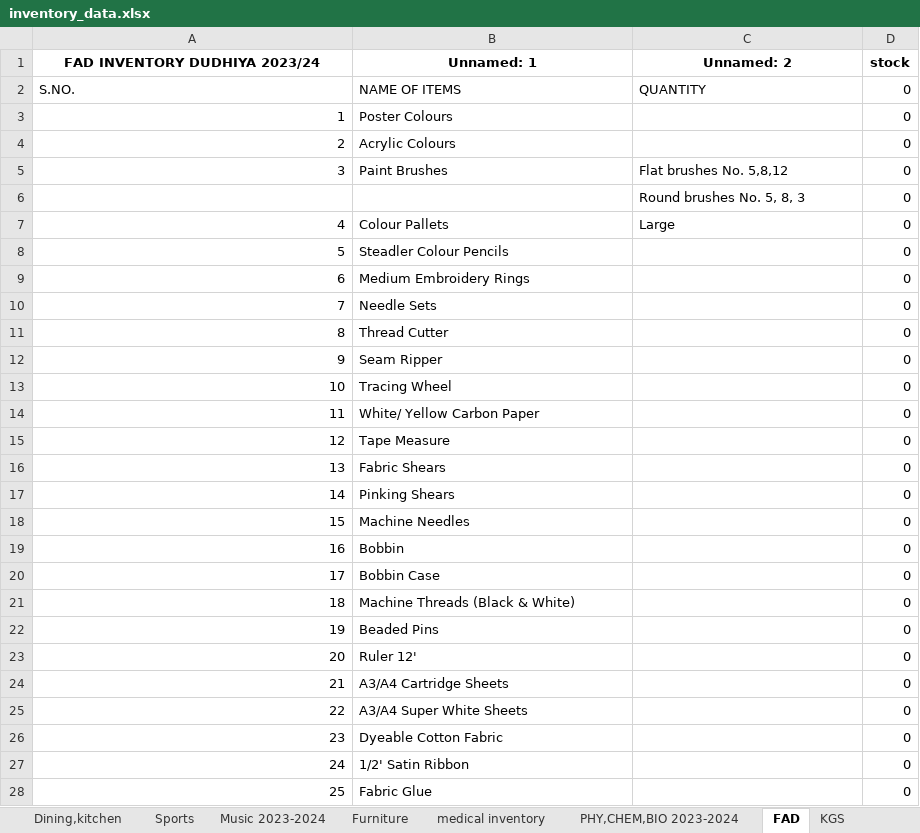
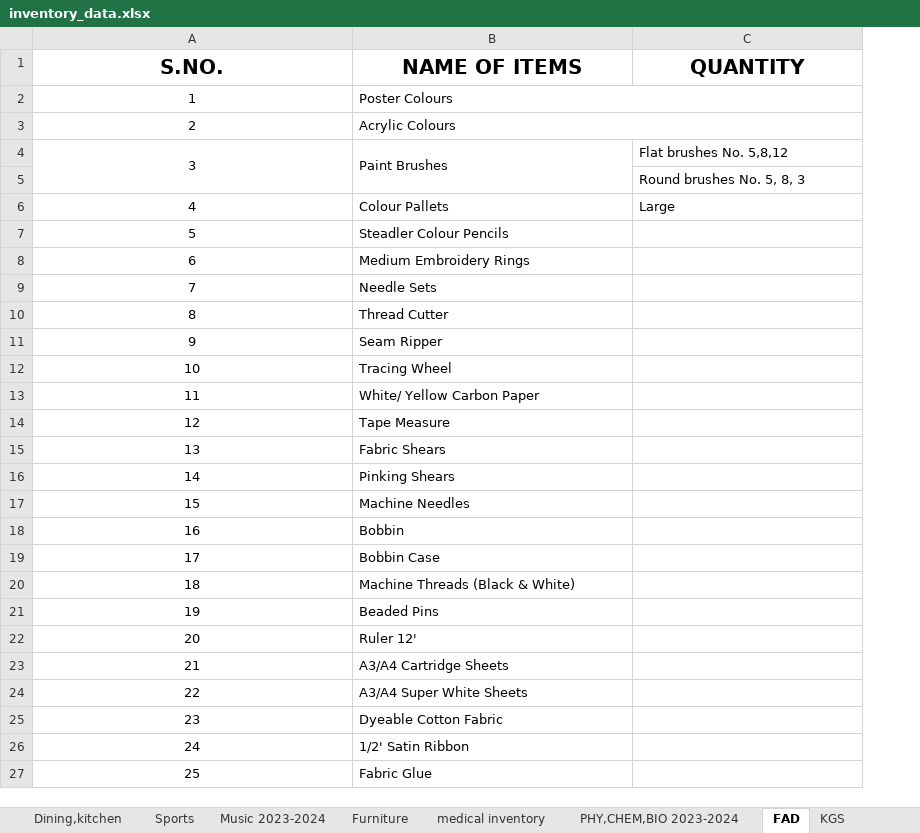
Before and after one commit to ayeus/Inventory, an Excel workbook: data/inventory_data.xlsx, sheet FAD, drawn as a sheet; only a part is shown; values as stored, in another font and other column widths than the file's, no borders; removed rows and columns are numbered as before the commit, all else as after; the diff covers the shown part only; the diff names each change by its address in the sheet, - before the commit and + after, or states it on an @@ line.

```diff
--- a/data/inventory_data.xlsx (sheet FAD)
+++ b/data/inventory_data.xlsx (sheet FAD)
-column D (0), rows 3-28: all 0
-row 1: FAD INVENTORY DUDHIYA 2023/24 | Unnamed: 1 | Unnamed: 2 | stock
@@ A1:C1 bold: off → on, text size: larger, alignment: left → center @@
-A2:A4 alignment: right
+A2:A4 alignment: center
+B2:C2 merged
+B3:C3 merged
+A4:A5 merged
+B4:B5 merged
-A6:A27 alignment: right
+A6:A27 alignment: center
```
Also changed, not shown: cell formats elsewhere in this sheet, sheet Sports, sheet Music 2023-2024, sheet Furniture, sheet Art, sheet Computer 2023-2024, sheet PHY,CHEM,BIO 2023-2024, 4 more sheets, formulas that keep their value, 13 other files.
